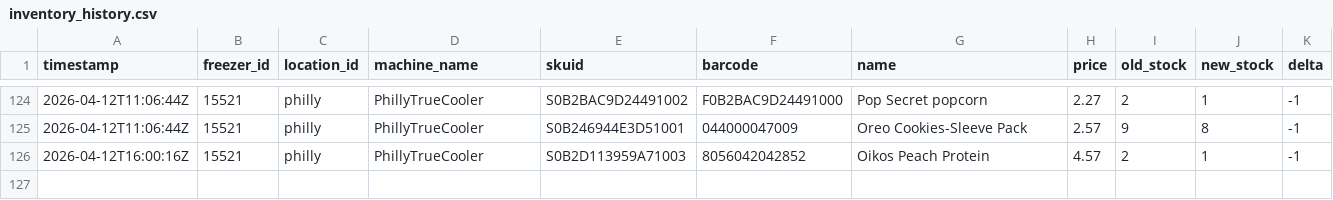
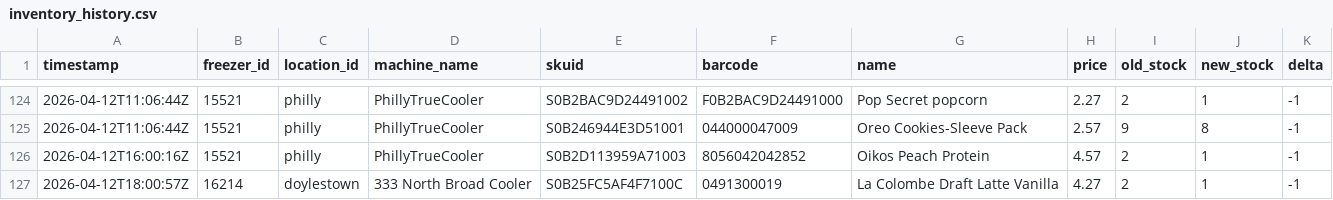
Before and after one commit to lukeleisman/blanketbox_public, a CSV file: docs/inventory_history.csv, drawn as a sheet; only a part is shown, gaps mark what is left out; the diff names each change by its address in the sheet, - before the commit and + after, or states it on an @@ line.

```diff
--- a/docs/inventory_history.csv
+++ b/docs/inventory_history.csv
+row 127: 2026-04-12T18:00:57Z | 16214 | doylestown | 333 North Broad Cooler | S0B25FC5AF4F7100C | 0491300019 | La Colombe Draft Latte Vanilla | 4.27 | 2 | 1 | -1
```
Also changed, not shown: docs/inventory.csv, 2 other files.
